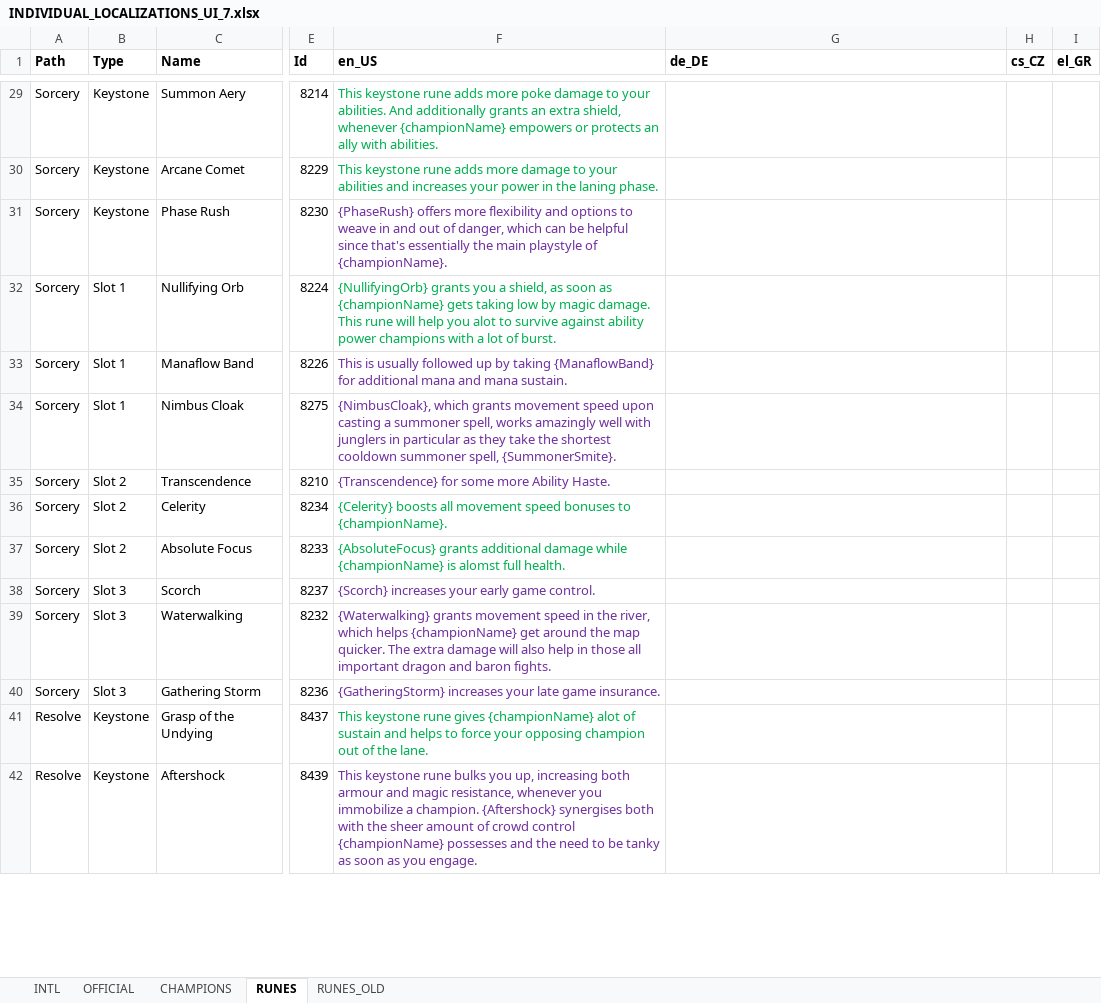
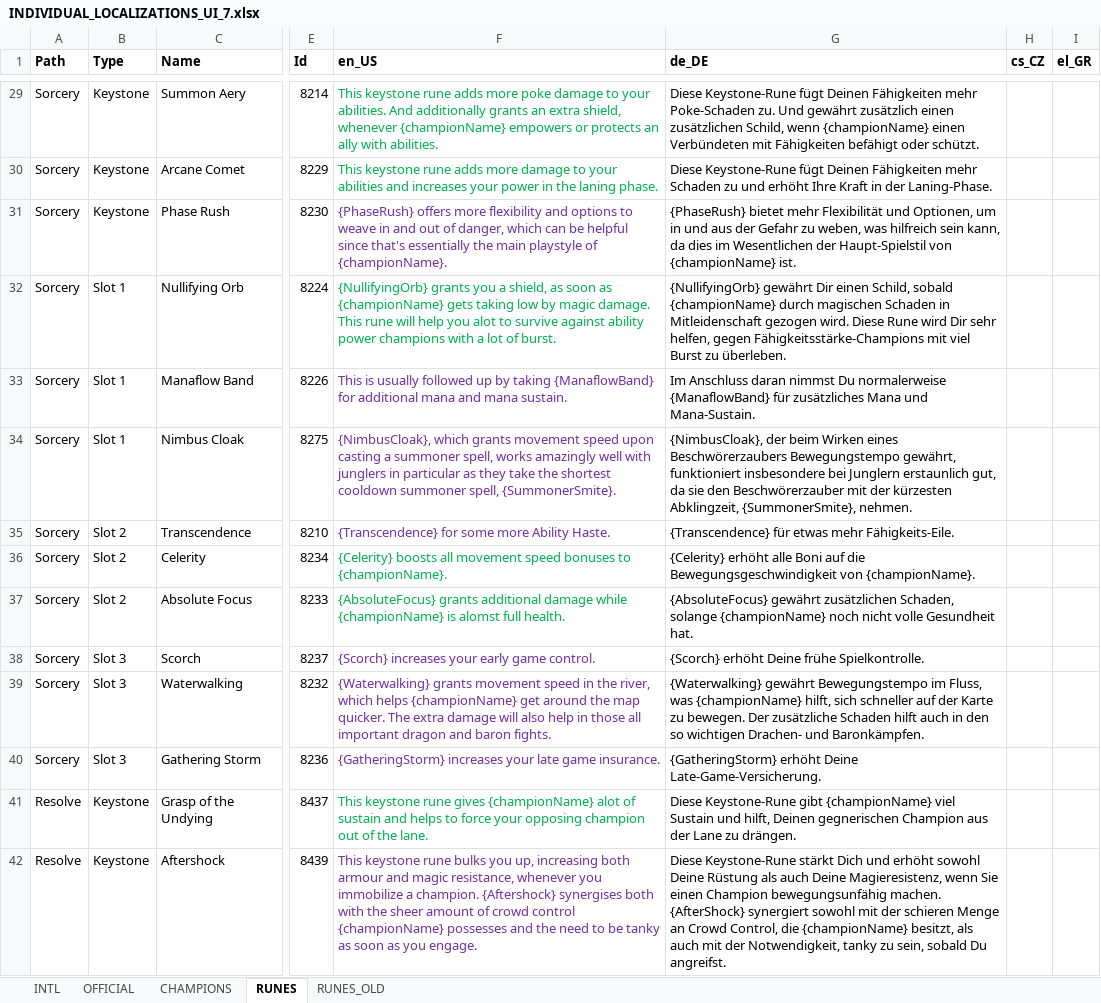
Before and after one commit to hk86/lolvvv-assets, an Excel workbook: private/INDIVIDUAL_LOCALIZATIONS_UI_7.xlsx, sheet RUNES, drawn as a sheet; only a part is shown, gaps mark what is left out; values as stored, in another font and other column widths than the file's, no borders; the diff covers the shown part only; the diff names each change by its address in the sheet, - before the commit and + after, or states it on an @@ line.

Commit message:
german runes loc added

```diff
--- a/private/INDIVIDUAL_LOCALIZATIONS_UI_7.xlsx (sheet RUNES)
+++ b/private/INDIVIDUAL_LOCALIZATIONS_UI_7.xlsx (sheet RUNES)
-G29 (de_DE): (empty)
+G29 (de_DE): Diese Keystone-Rune fügt Deinen Fähigkeiten mehr Poke-Schaden zu. Und gewährt zusätzlich einen zusätzlichen Schild, wenn {championName} einen Verbündeten mit Fähigkeiten befähigt oder schützt.
-G30 (de_DE): (empty)
+G30 (de_DE): Diese Keystone-Rune fügt Deinen Fähigkeiten mehr Schaden zu und erhöht Ihre Kraft in der Laning-Phase.
-G31 (de_DE): (empty)
+G31 (de_DE): {PhaseRush} bietet mehr Flexibilität und Optionen, um in und aus der Gefahr zu weben, was hilfreich sein kann, da dies im Wesentlichen der Haupt-Spielstil von {championName} ist.
-G32 (de_DE): (empty)
+G32 (de_DE): {NullifyingOrb} gewährt Dir einen Schild, sobald {championName} durch magischen Schaden in Mitleidenschaft gezogen wird. Diese Rune wird Dir sehr helfen, gegen Fähigkeitsstärke-Champions mit viel Burst zu überleben.
-G33 (de_DE): (empty)
+G33 (de_DE): Im Anschluss daran nimmst Du normalerweise {ManaflowBand} für zusätzliches Mana und Mana-Sustain.
-G34 (de_DE): (empty)
+G34 (de_DE): {NimbusCloak}, der beim Wirken eines Beschwörerzaubers Bewegungstempo gewährt, funktioniert insbesondere bei Junglern erstaunlich gut, da sie den Beschwörerzauber mit der kürzesten Abklingzeit, {SummonerSmite}, nehmen.
-G35 (de_DE): (empty)
+G35 (de_DE): {Transcendence} für etwas mehr Fähigkeits-Eile.
-G36 (de_DE): (empty)
+G36 (de_DE): {Celerity} erhöht alle Boni auf die Bewegungsgeschwindigkeit von {championName}.
-G37 (de_DE): (empty)
+G37 (de_DE): {AbsoluteFocus} gewährt zusätzlichen Schaden, solange {championName} noch nicht volle Gesundheit hat.
-G38 (de_DE): (empty)
+G38 (de_DE): {Scorch} erhöht Deine frühe Spielkontrolle.
-G39 (de_DE): (empty)
+G39 (de_DE): {Waterwalking} gewährt Bewegungstempo im Fluss, was {championName} hilft, sich schneller auf der Karte zu bewegen. Der zusätzliche Schaden hilft auch in den so wichtigen Drachen- und Baronkämpfen.
-G40 (de_DE): (empty)
+G40 (de_DE): {GatheringStorm} erhöht Deine Late-Game-Versicherung.
-G41 (de_DE): (empty)
+G41 (de_DE): Diese Keystone-Rune gibt {championName} viel Sustain und hilft, Deinen gegnerischen Champion aus der Lane zu drängen.
-G42 (de_DE): (empty)
+G42 (de_DE): Diese Keystone-Rune stärkt Dich und erhöht sowohl Deine Rüstung als auch Deine Magieresistenz, wenn Sie einen Champion bewegungsunfähig machen. {AfterShock} synergiert sowohl mit der schieren Menge an Crowd Control, die {championName} besitzt, als auch mit der Notwendigkeit, tanky zu sein, sobald Du angreifst.
```
Also changed, not shown: 60 edited cells elsewhere in this sheet.
